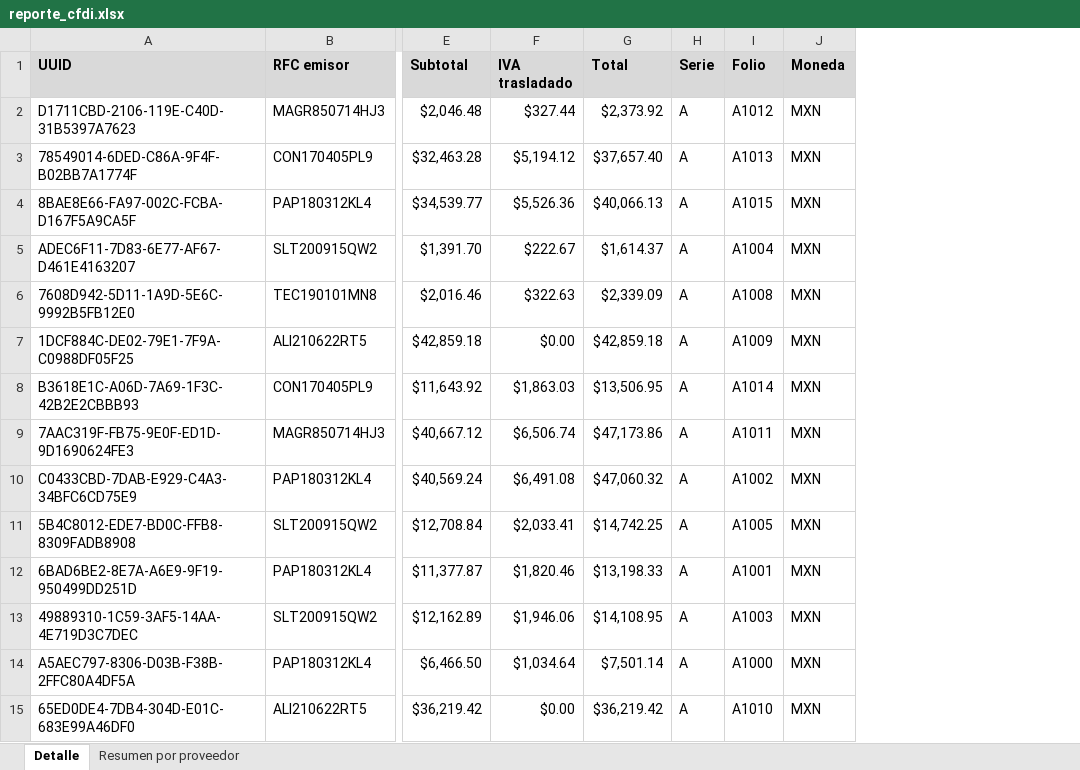
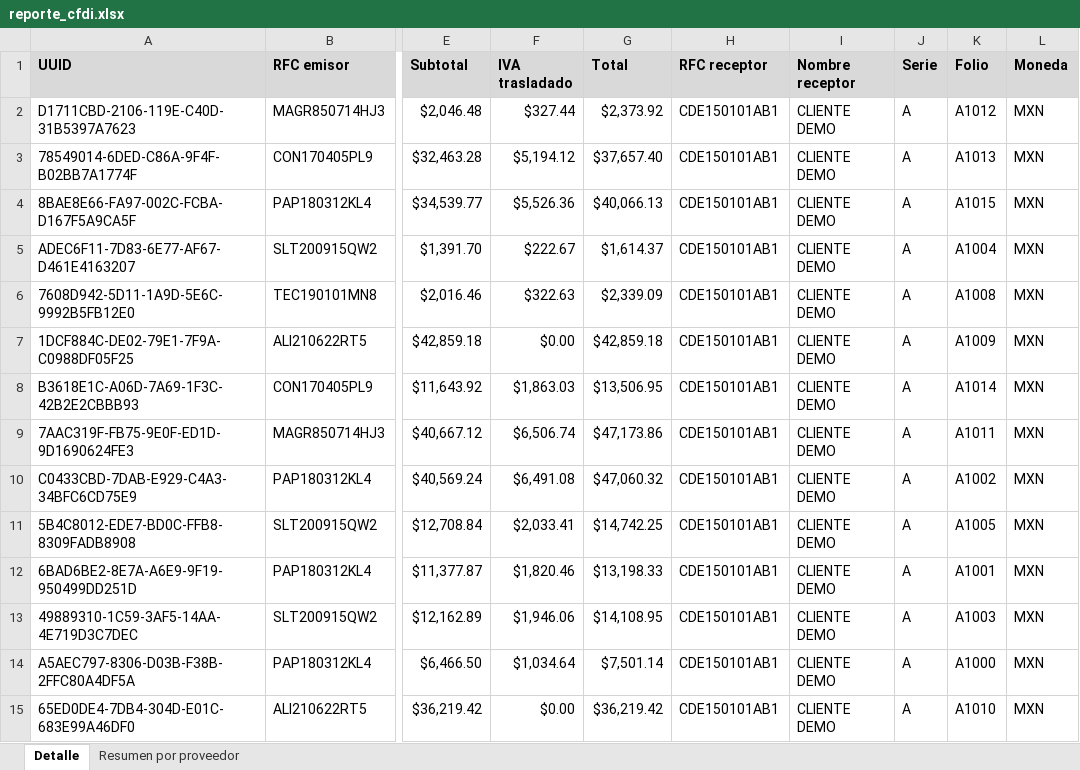
Before and after one commit to luislozano12/Automatizacion_facturas, an Excel workbook: salida/reporte_cfdi.xlsx, sheet Detalle, drawn as a sheet; only a part is shown, gaps mark what is left out; values as stored, in another font and other column widths than the file's, no borders; the diff names each change by its address in the sheet, - before the commit and + after, or states it on an @@ line.

Commit message:
feat: separar por cliente, subir XML desde el chat y evaluaciones de la IA

```diff
--- a/salida/reporte_cfdi.xlsx (sheet Detalle)
+++ b/salida/reporte_cfdi.xlsx (sheet Detalle)
+column H (RFC receptor), rows 2-15: all CDE150101AB1
+column I (Nombre receptor), rows 2-15: all CLIENTE DEMO
```
Also changed, not shown: 21 other files.
